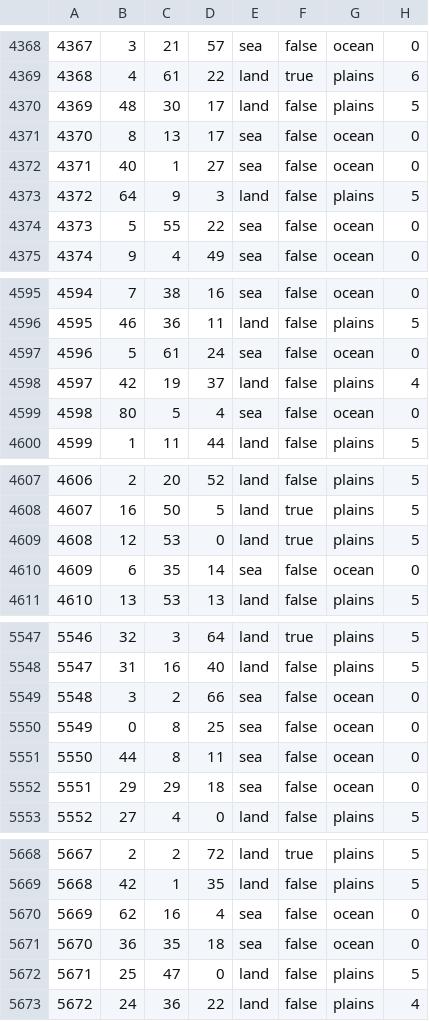
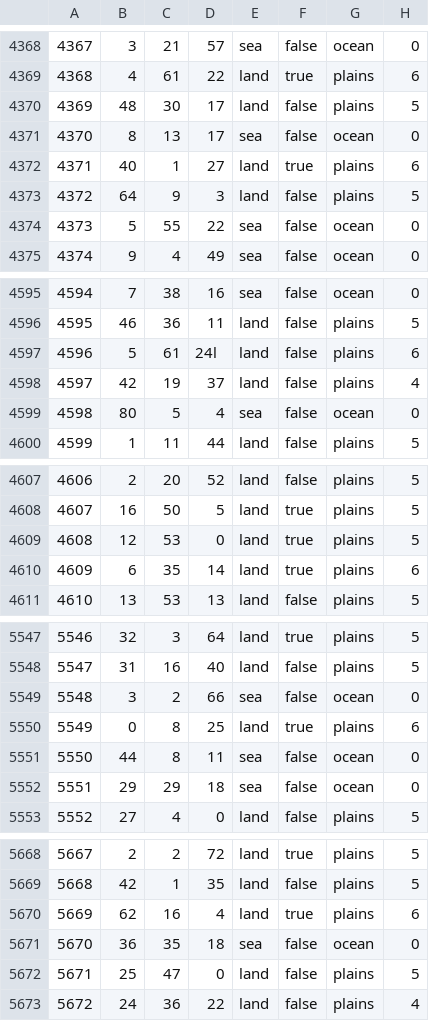
Before and after one commit to HerderDg/thelastdaysofpoland, a CSV file: map/definition.csv, drawn as a sheet; only a part is shown, gaps mark what is left out; the diff covers the shown part only.

```diff
--- a/map/definition.csv
+++ b/map/definition.csv
@@ -4371,3 +4371,3 @@
 4370;8;13;17;sea;false;ocean;0
-4371;40;1;27;sea;false;ocean;0
+4371;40;1;27;land;true;plains;6
 4372;64;9;3;land;false;plains;5
@@ -4596,3 +4596,3 @@
 4595;46;36;11;land;false;plains;5
-4596;5;61;24;sea;false;ocean;0
+4596;5;61;24l;land;false;plains;6
 4597;42;19;37;land;false;plains;4
@@ -4609,3 +4609,3 @@
 4608;12;53;0;land;true;plains;5
-4609;6;35;14;sea;false;ocean;0
+4609;6;35;14;land;true;plains;6
 4610;13;53;13;land;false;plains;5
@@ -5549,3 +5549,3 @@
 5548;3;2;66;sea;false;ocean;0
-5549;0;8;25;sea;false;ocean;0
+5549;0;8;25;land;true;plains;6
 5550;44;8;11;sea;false;ocean;0
@@ -5669,3 +5669,3 @@
 5668;42;1;35;land;false;plains;5
-5669;62;16;4;sea;false;ocean;0
+5669;62;16;4;land;true;plains;6
 5670;36;35;18;sea;false;ocean;0
```
Also changed, not shown: 71 edited cells elsewhere in this file, 12 other files.
